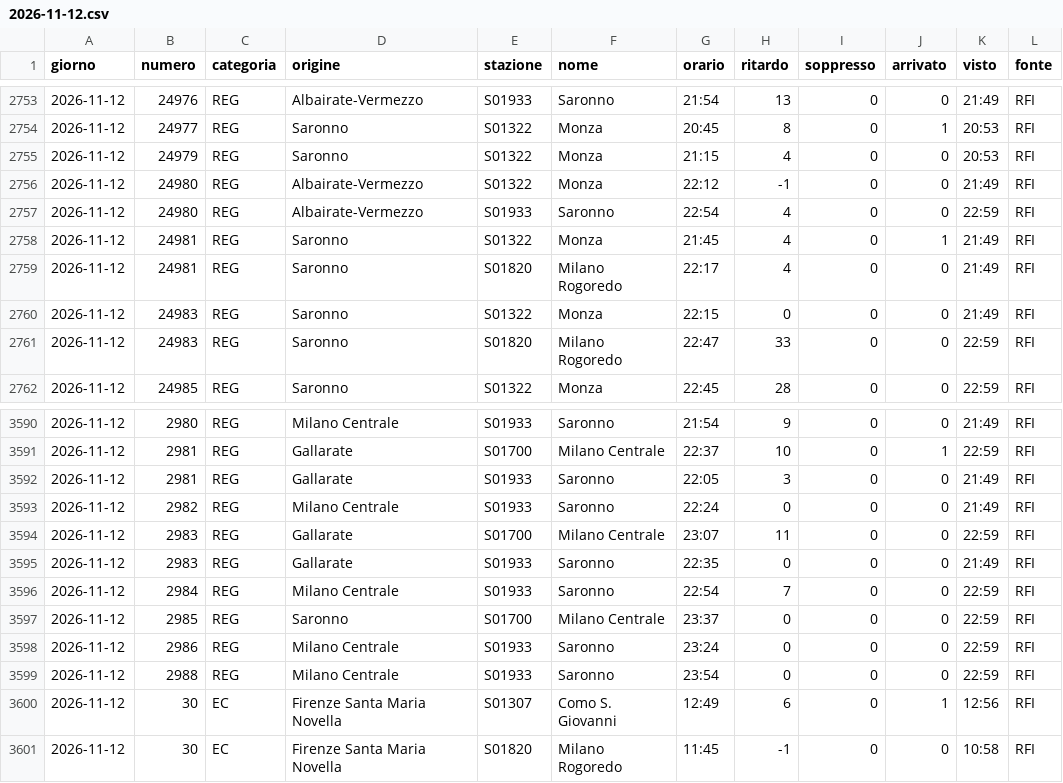
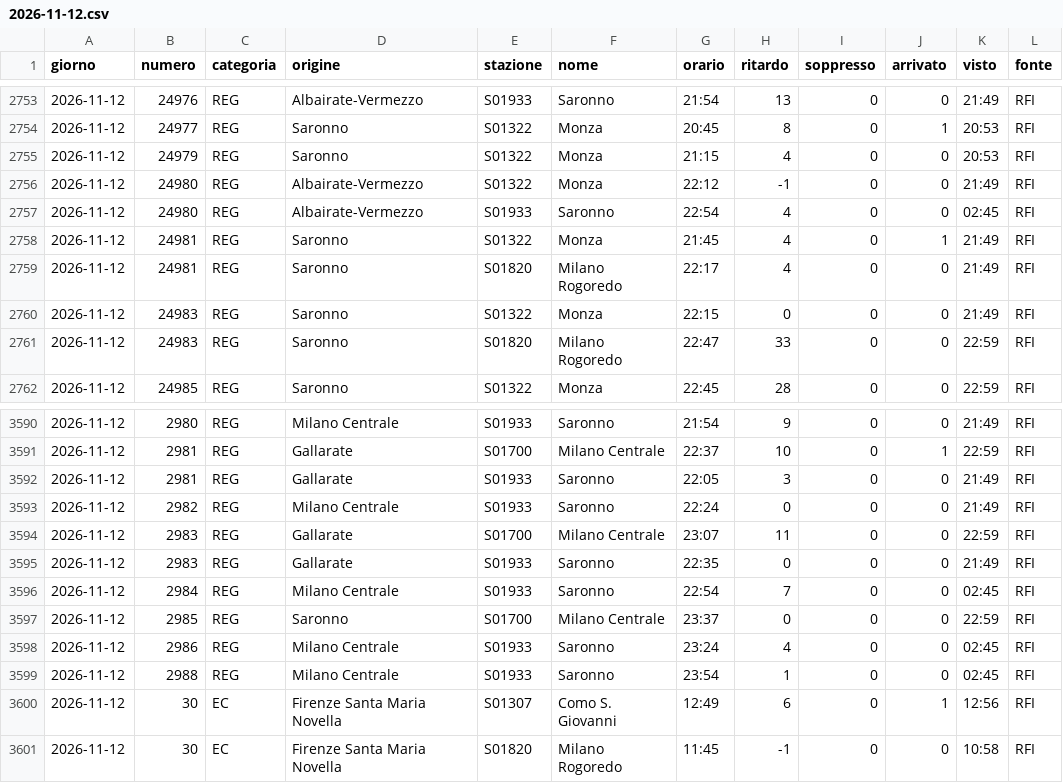
Before and after one commit to MJ83-collab/Binario-app, a CSV file: storico/giorni/2026-11-12.csv, drawn as a sheet; only a part is shown, gaps mark what is left out.

```diff
--- a/storico/giorni/2026-11-12.csv
+++ b/storico/giorni/2026-11-12.csv
@@ -2756,3 +2756,3 @@ giorno;numero;categoria;origine;stazione;nome;orario;ritardo;soppresso;arrivato;
 2026-11-12;24980;REG;Albairate-Vermezzo;S01322;Monza;22:12;-1;0;0;21:49;RFI
-2026-11-12;24980;REG;Albairate-Vermezzo;S01933;Saronno;22:54;4;0;0;22:59;RFI
+2026-11-12;24980;REG;Albairate-Vermezzo;S01933;Saronno;22:54;4;0;0;02:45;RFI
 2026-11-12;24981;REG;Saronno;S01322;Monza;21:45;4;0;1;21:49;RFI
@@ -3595,6 +3595,6 @@ giorno;numero;categoria;origine;stazione;nome;orario;ritardo;soppresso;arrivato;
 2026-11-12;2983;REG;Gallarate;S01933;Saronno;22:35;0;0;0;21:49;RFI
-2026-11-12;2984;REG;Milano Centrale;S01933;Saronno;22:54;7;0;0;22:59;RFI
+2026-11-12;2984;REG;Milano Centrale;S01933;Saronno;22:54;7;0;0;02:45;RFI
 2026-11-12;2985;REG;Saronno;S01700;Milano Centrale;23:37;0;0;0;22:59;RFI
-2026-11-12;2986;REG;Milano Centrale;S01933;Saronno;23:24;0;0;0;22:59;RFI
-2026-11-12;2988;REG;Milano Centrale;S01933;Saronno;23:54;0;0;0;22:59;RFI
+2026-11-12;2986;REG;Milano Centrale;S01933;Saronno;23:24;4;0;0;02:45;RFI
+2026-11-12;2988;REG;Milano Centrale;S01933;Saronno;23:54;1;0;0;02:45;RFI
 2026-11-12;30;EC;Firenze Santa Maria Novella;S01307;Como S. Giovanni;12:49;6;0;1;12:56;RFI
```
Also changed, not shown: storico/classifica-giorno.csv, storico/giorni/2026-11-13.csv, 2 other files.
